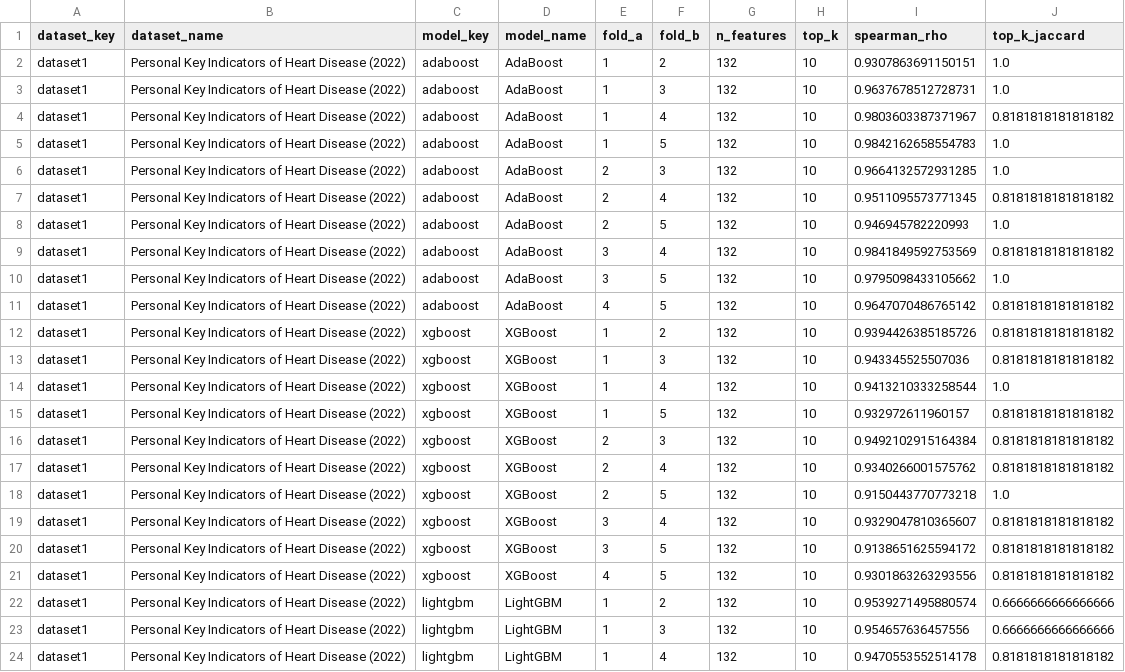
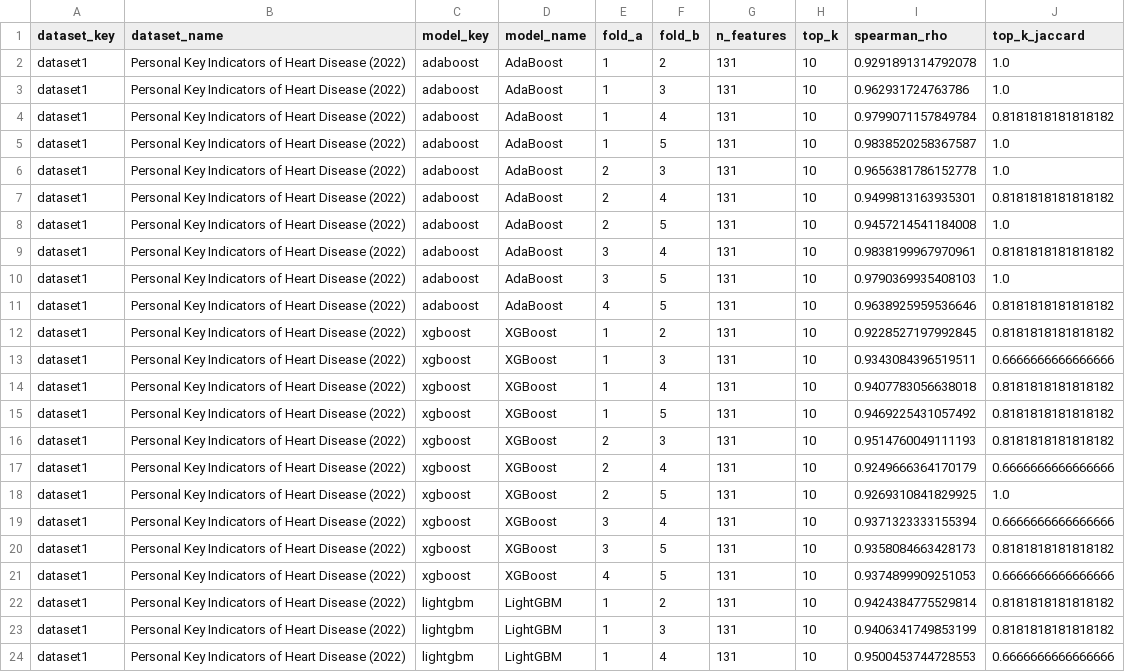
Before and after one commit to AIVIETNAM-AIO-tlee/healthcare-risk-prediction, a CSV file: results/shap_explainability/shap_fold_stability.csv, drawn as a sheet; only a part is shown; the diff covers the shown part only.

```diff
--- a/results/shap_explainability/shap_fold_stability.csv
+++ b/results/shap_explainability/shap_fold_stability.csv
@@ -1,24 +1,24 @@
 dataset_key,dataset_name,model_key,model_name,fold_a,fold_b,n_features,top_k,spearman_rho,top_k_jaccard
-dataset1,Personal Key Indicators of Heart Disease (2022),adaboost,AdaBoost,1,2,132,10,0.9307863691150151,1.0
-dataset1,Personal Key Indicators of Heart Disease (2022),adaboost,AdaBoost,1,3,132,10,0.9637678512728731,1.0
-dataset1,Personal Key Indicators of Heart Disease (2022),adaboost,AdaBoost,1,4,132,10,0.9803603387371967,0.8181818181818182
-dataset1,Personal Key Indicators of Heart Disease (2022),adaboost,AdaBoost,1,5,132,10,0.9842162658554783,1.0
-dataset1,Personal Key Indicators of Heart Disease (2022),adaboost,AdaBoost,2,3,132,10,0.9664132572931285,1.0
-dataset1,Personal Key Indicators of Heart Disease (2022),adaboost,AdaBoost,2,4,132,10,0.9511095573771345,0.8181818181818182
-dataset1,Personal Key Indicators of Heart Disease (2022),adaboost,AdaBoost,2,5,132,10,0.946945782220993,1.0
-dataset1,Personal Key Indicators of Heart Disease (2022),adaboost,AdaBoost,3,4,132,10,0.9841849592753569,0.8181818181818182
-dataset1,Personal Key Indicators of Heart Disease (2022),adaboost,AdaBoost,3,5,132,10,0.9795098433105662,1.0
-dataset1,Personal Key Indicators of Heart Disease (2022),adaboost,AdaBoost,4,5,132,10,0.9647070486765142,0.8181818181818182
-dataset1,Personal Key Indicators of Heart Disease (2022),xgboost,XGBoost,1,2,132,10,0.9394426385185726,0.8181818181818182
-dataset1,Personal Key Indicators of Heart Disease (2022),xgboost,XGBoost,1,3,132,10,0.943345525507036,0.8181818181818182
-dataset1,Personal Key Indicators of Heart Disease (2022),xgboost,XGBoost,1,4,132,10,0.9413210333258544,1.0
-dataset1,Personal Key Indicators of Heart Disease (2022),xgboost,XGBoost,1,5,132,10,0.932972611960157,0.8181818181818182
-dataset1,Personal Key Indicators of Heart Disease (2022),xgboost,XGBoost,2,3,132,10,0.9492102915164384,0.8181818181818182
-dataset1,Personal Key Indicators of Heart Disease (2022),xgboost,XGBoost,2,4,132,10,0.9340266001575762,0.8181818181818182
-dataset1,Personal Key Indicators of Heart Disease (2022),xgboost,XGBoost,2,5,132,10,0.9150443770773218,1.0
-dataset1,Personal Key Indicators of Heart Disease (2022),xgboost,XGBoost,3,4,132,10,0.9329047810365607,0.8181818181818182
-dataset1,Personal Key Indicators of Heart Disease (2022),xgboost,XGBoost,3,5,132,10,0.9138651625594172,0.8181818181818182
-dataset1,Personal Key Indicators of Heart Disease (2022),xgboost,XGBoost,4,5,132,10,0.9301863263293556,0.8181818181818182
-dataset1,Personal Key Indicators of Heart Disease (2022),lightgbm,LightGBM,1,2,132,10,0.9539271495880574,0.6666666666666666
-dataset1,Personal Key Indicators of Heart Disease (2022),lightgbm,LightGBM,1,3,132,10,0.954657636457556,0.6666666666666666
-dataset1,Personal Key Indicators of Heart Disease (2022),lightgbm,LightGBM,1,4,132,10,0.9470553552514178,0.8181818181818182
+dataset1,Personal Key Indicators of Heart Disease (2022),adaboost,AdaBoost,1,2,131,10,0.9291891314792078,1.0
+dataset1,Personal Key Indicators of Heart Disease (2022),adaboost,AdaBoost,1,3,131,10,0.962931724763786,1.0
+dataset1,Personal Key Indicators of Heart Disease (2022),adaboost,AdaBoost,1,4,131,10,0.9799071157849784,0.8181818181818182
+dataset1,Personal Key Indicators of Heart Disease (2022),adaboost,AdaBoost,1,5,131,10,0.9838520258367587,1.0
+dataset1,Personal Key Indicators of Heart Disease (2022),adaboost,AdaBoost,2,3,131,10,0.9656381786152778,1.0
+dataset1,Personal Key Indicators of Heart Disease (2022),adaboost,AdaBoost,2,4,131,10,0.9499813163935301,0.8181818181818182
+dataset1,Personal Key Indicators of Heart Disease (2022),adaboost,AdaBoost,2,5,131,10,0.9457214541184008,1.0
+dataset1,Personal Key Indicators of Heart Disease (2022),adaboost,AdaBoost,3,4,131,10,0.9838199967970961,0.8181818181818182
+dataset1,Personal Key Indicators of Heart Disease (2022),adaboost,AdaBoost,3,5,131,10,0.9790369935408103,1.0
+dataset1,Personal Key Indicators of Heart Disease (2022),adaboost,AdaBoost,4,5,131,10,0.9638925959536646,0.8181818181818182
+dataset1,Personal Key Indicators of Heart Disease (2022),xgboost,XGBoost,1,2,131,10,0.9228527197992845,0.8181818181818182
+dataset1,Personal Key Indicators of Heart Disease (2022),xgboost,XGBoost,1,3,131,10,0.9343084396519511,0.6666666666666666
+dataset1,Personal Key Indicators of Heart Disease (2022),xgboost,XGBoost,1,4,131,10,0.9407783056638018,0.8181818181818182
+dataset1,Personal Key Indicators of Heart Disease (2022),xgboost,XGBoost,1,5,131,10,0.9469225431057492,0.8181818181818182
+dataset1,Personal Key Indicators of Heart Disease (2022),xgboost,XGBoost,2,3,131,10,0.9514760049111193,0.8181818181818182
+dataset1,Personal Key Indicators of Heart Disease (2022),xgboost,XGBoost,2,4,131,10,0.9249666364170179,0.6666666666666666
+dataset1,Personal Key Indicators of Heart Disease (2022),xgboost,XGBoost,2,5,131,10,0.9269310841829925,1.0
+dataset1,Personal Key Indicators of Heart Disease (2022),xgboost,XGBoost,3,4,131,10,0.9371323333155394,0.6666666666666666
+dataset1,Personal Key Indicators of Heart Disease (2022),xgboost,XGBoost,3,5,131,10,0.9358084663428173,0.8181818181818182
+dataset1,Personal Key Indicators of Heart Disease (2022),xgboost,XGBoost,4,5,131,10,0.9374899909251053,0.6666666666666666
+dataset1,Personal Key Indicators of Heart Disease (2022),lightgbm,LightGBM,1,2,131,10,0.9424384775529814,0.8181818181818182
+dataset1,Personal Key Indicators of Heart Disease (2022),lightgbm,LightGBM,1,3,131,10,0.9406341749853199,0.8181818181818182
+dataset1,Personal Key Indicators of Heart Disease (2022),lightgbm,LightGBM,1,4,131,10,0.9500453744728553,0.6666666666666666
```
Also changed, not shown: 108 edited cells elsewhere in this file, results/model_evaluation/fold_metrics.csv, results/model_evaluation/model_comparison.csv, 14 other files.
